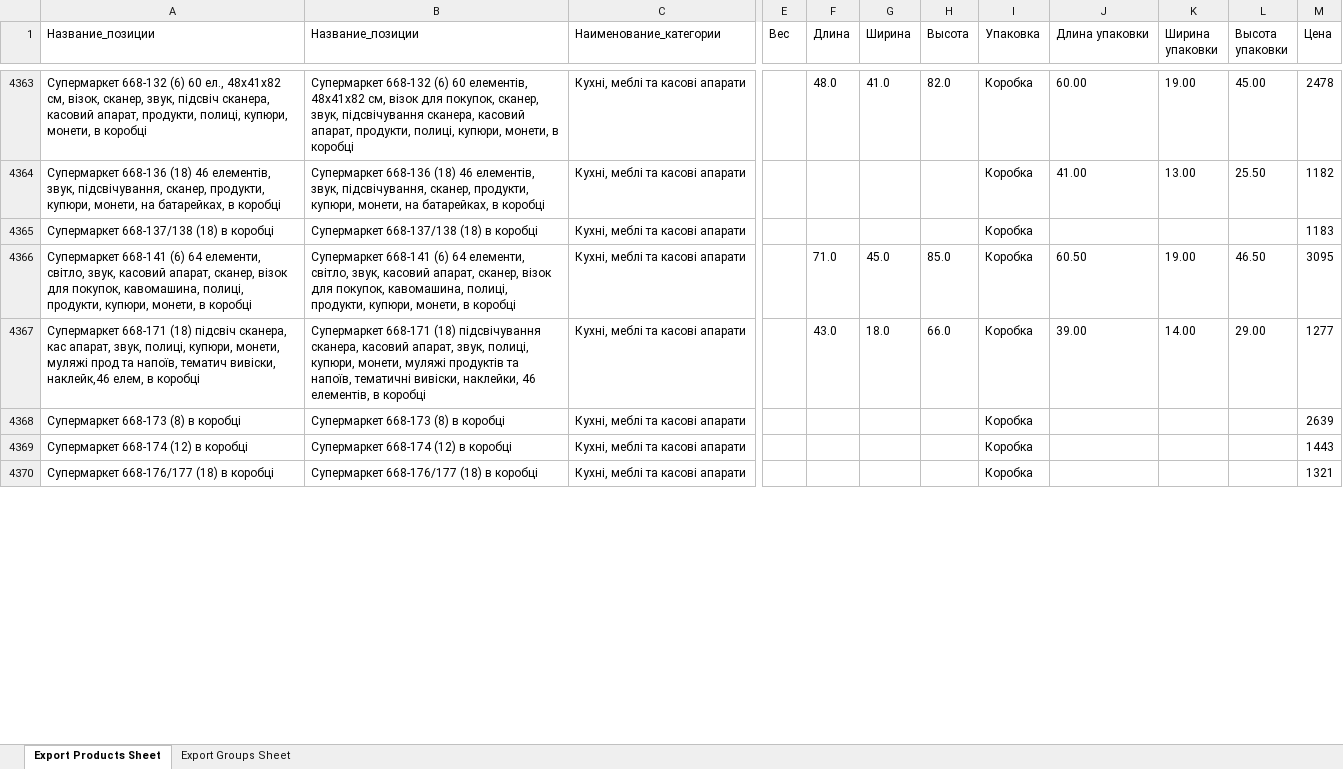
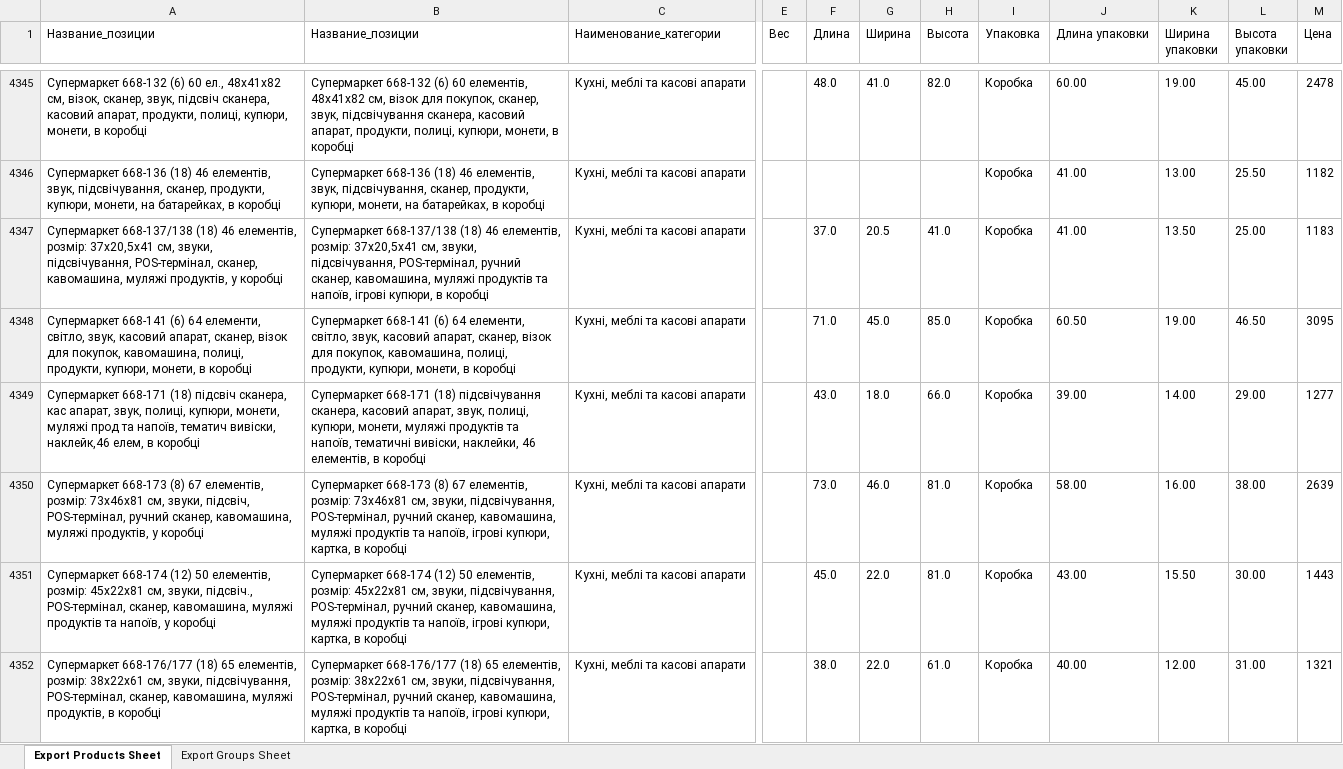
Before and after one commit to qled2017-ops/xml-feeds, an Excel workbook: prom_igrushki7.xlsx, sheet Export Products Sheet, drawn as a sheet; only a part is shown, gaps mark what is left out; values as stored, in another font and other column widths than the file's, no borders; addresses are those after the commit; the diff covers the shown part only; the diff names each change by its address in the sheet, - before the commit and + after, or states it on an @@ line.

```diff
--- a/prom_igrushki7.xlsx (sheet Export Products Sheet)
+++ b/prom_igrushki7.xlsx (sheet Export Products Sheet)
-A4347 (Название_позиции): …668-137/138 (18) в коробці
+A4347 (Название_позиции): …668-137/138 (18) 46 елементів, розмір: 37х20,5х41 см, звуки, підсвічування, POS-термінал, сканер, кавомашина, муляжі продуктів, у коробці
-B4347 (Название_позиции): …668-137/138 (18) в коробці
+B4347 (Название_позиции): …668-137/138 (18) 46 елементів, розмір: 37х20,5х41 см, звуки, підсвічування, POS-термінал, ручний сканер, кавомашина, муляжі продуктів та напоїв, ігрові купюри, в коробці
-F4347 (Длина): (empty)
+F4347 (Длина): 37.0
-G4347 (Ширина): (empty)
+G4347 (Ширина): 20.5
-H4347 (Высота): (empty)
+H4347 (Высота): 41.0
-J4347 (Длина упаковки): (empty)
+J4347 (Длина упаковки): 41.00
-K4347 (Ширина упаковки): (empty)
+K4347 (Ширина упаковки): 13.50
-L4347 (Высота упаковки): (empty)
+L4347 (Высота упаковки): 25.00
-A4350 (Название_позиции): …668-173 (8) в коробці
+A4350 (Название_позиции): …668-173 (8) 67 елементів, розмір: 73х46х81 см, звуки, підсвіч, POS-термінал, ручний сканер, кавомашина, муляжі продуктів, у коробці
-B4350 (Название_позиции): …668-173 (8) в коробці
+B4350 (Название_позиции): …668-173 (8) 67 елементів, розмір: 73х46х81 см, звуки, підсвічування, POS-термінал, ручний сканер, кавомашина, муляжі продуктів та напоїв, ігрові купюри, картка, в коробці
-F4350 (Длина): (empty)
+F4350 (Длина): 73.0
-G4350 (Ширина): (empty)
+G4350 (Ширина): 46.0
-H4350:H4351 (Высота): (empty)
+H4350:H4351 (Высота): 81.0
-J4350 (Длина упаковки): (empty)
+J4350 (Длина упаковки): 58.00
-K4350 (Ширина упаковки): (empty)
+K4350 (Ширина упаковки): 16.00
-L4350 (Высота упаковки): (empty)
+L4350 (Высота упаковки): 38.00
-A4351 (Название_позиции): …668-174 (12) в коробці
+A4351 (Название_позиции): …668-174 (12) 50 елементів, розмір: 45х22х81 см, звуки, підсвіч., POS-термінал, сканер, кавомашина, муляжі продуктів та напоїв, у коробці
-B4351 (Название_позиции): …668-174 (12) в коробці
+B4351 (Название_позиции): …668-174 (12) 50 елементів, розмір: 45х22х81 см, звуки, підсвічування, POS-термінал, ручний сканер, кавомашина, муляжі продуктів та напоїв, ігрові купюри, картка, в коробці
-F4351 (Длина): (empty)
+F4351 (Длина): 45.0
-G4351:G4352 (Ширина): (empty)
+G4351:G4352 (Ширина): 22.0
-J4351 (Длина упаковки): (empty)
+J4351 (Длина упаковки): 43.00
-K4351 (Ширина упаковки): (empty)
+K4351 (Ширина упаковки): 15.50
-L4351 (Высота упаковки): (empty)
+L4351 (Высота упаковки): 30.00
-A4352 (Название_позиции): …668-176/177 (18) в коробці
+A4352 (Название_позиции): …668-176/177 (18) 65 елементів, розмір: 38х22х61 см, звуки, підсвічування, POS-термінал, сканер, кавомашина, муляжі продуктів, в коробці
-B4352 (Название_позиции): …668-176/177 (18) в коробці
+B4352 (Название_позиции): …668-176/177 (18) 65 елементів, розмір: 38х22х61 см, звуки, підсвічування, POS-термінал, ручний сканер, кавомашина, муляжі продуктів та напоїв, ігрові купюри, картка, в коробці
-F4352 (Длина): (empty)
+F4352 (Длина): 38.0
-H4352 (Высота): (empty)
+H4352 (Высота): 61.0
-J4352 (Длина упаковки): (empty)
+J4352 (Длина упаковки): 40.00
-K4352 (Ширина упаковки): (empty)
+K4352 (Ширина упаковки): 12.00
-L4352 (Высота упаковки): (empty)
+L4352 (Высота упаковки): 31.00
```
Also changed, not shown: 35 added rows, 54 removed rows and 42 edited cells elsewhere in this sheet, 1 other file.
